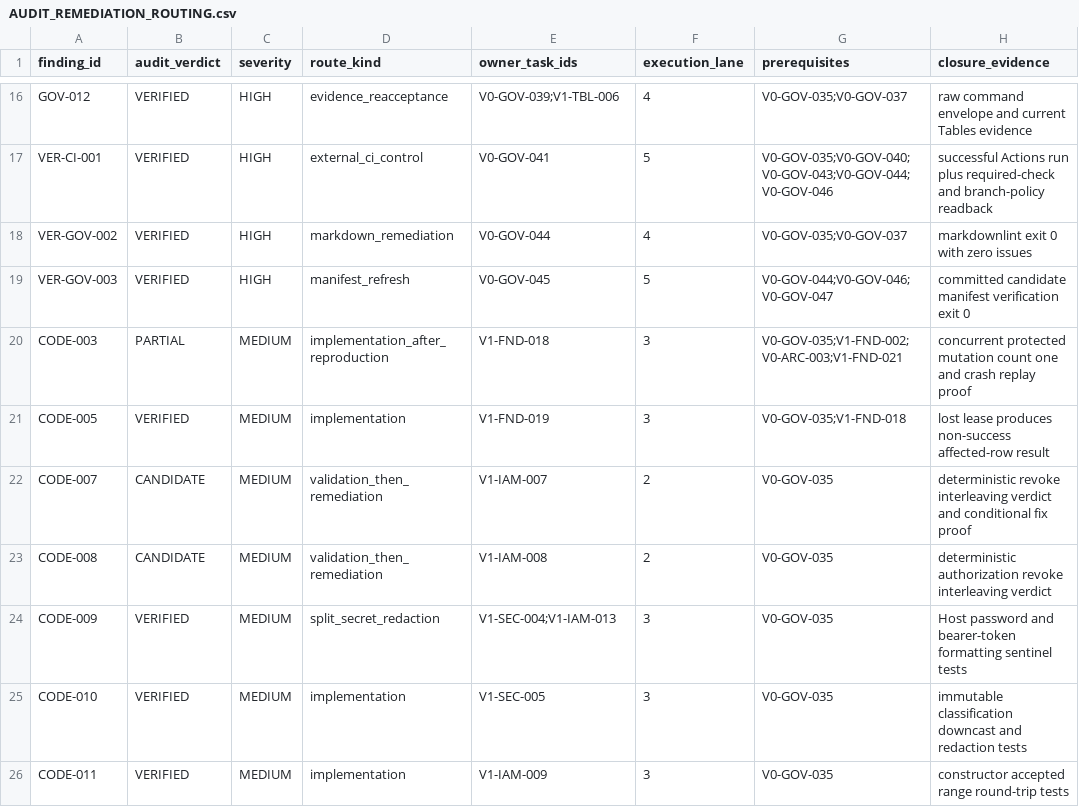
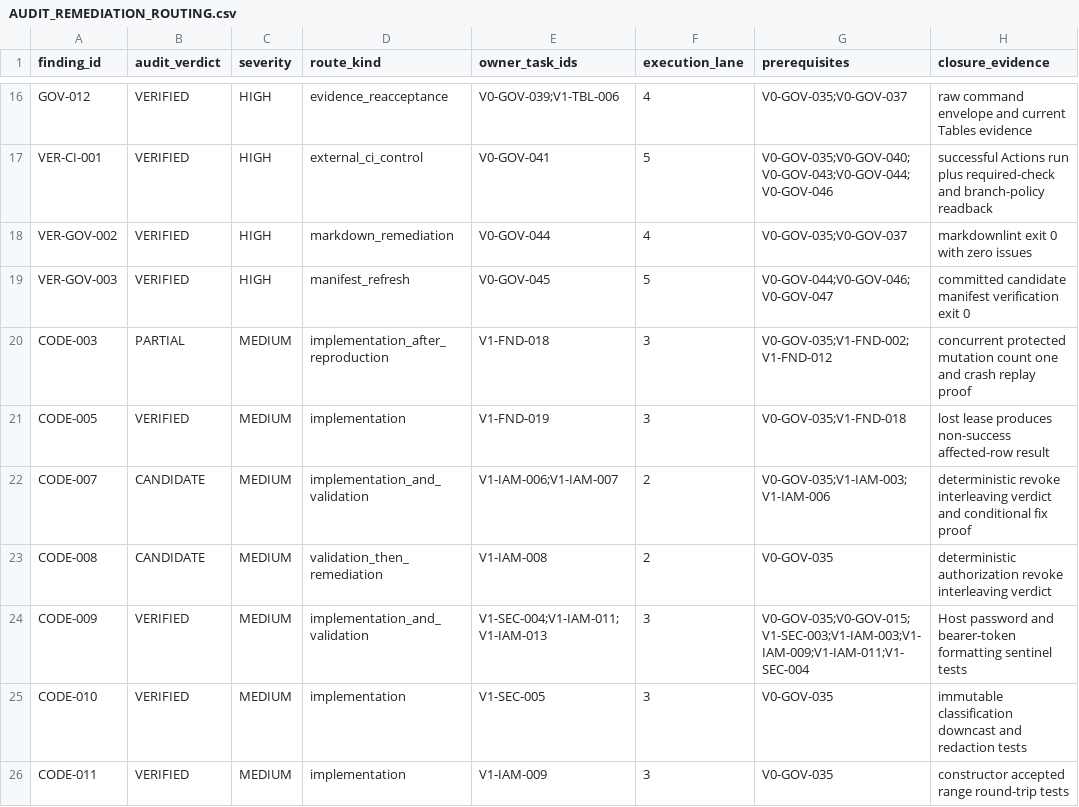
Before and after one commit to semh59/ALKAROS, a CSV file: plan/AUDIT_REMEDIATION_ROUTING.csv, drawn as a sheet; only a part is shown, gaps mark what is left out; the diff covers the shown part only; the diff names each change by its address in the sheet, - before the commit and + after, or states it on an @@ line.

Commit message:
docs(c52): transfer remediation ownership
Task: V0-GOV-037

Gate: GATE-V1-EXIT

```diff
--- a/plan/AUDIT_REMEDIATION_ROUTING.csv
+++ b/plan/AUDIT_REMEDIATION_ROUTING.csv
-G20 (prerequisites): V0-GOV-035;V1-FND-002;V0-ARC-003;V1-FND-021
+G20 (prerequisites): V0-GOV-035;V1-FND-002;V1-FND-012
-D22 (route_kind): validation_then_remediation
+D22 (route_kind): implementation_and_validation
-E22 (owner_task_ids): V1-IAM-007
+E22 (owner_task_ids): V1-IAM-006;V1-IAM-007
-G22 (prerequisites): V0-GOV-035
+G22 (prerequisites): V0-GOV-035;V1-IAM-003;V1-IAM-006
-D24 (route_kind): split_secret_redaction
+D24 (route_kind): implementation_and_validation
-E24 (owner_task_ids): V1-SEC-004;V1-IAM-013
+E24 (owner_task_ids): V1-SEC-004;V1-IAM-011;V1-IAM-013
-G24 (prerequisites): V0-GOV-035
+G24 (prerequisites): V0-GOV-035;V0-GOV-015;V1-SEC-003;V1-IAM-003;V1-IAM-009;V1-IAM-011;V1-SEC-004
```
Also changed, not shown: 19 edited cells elsewhere in this file, 47 other files.
